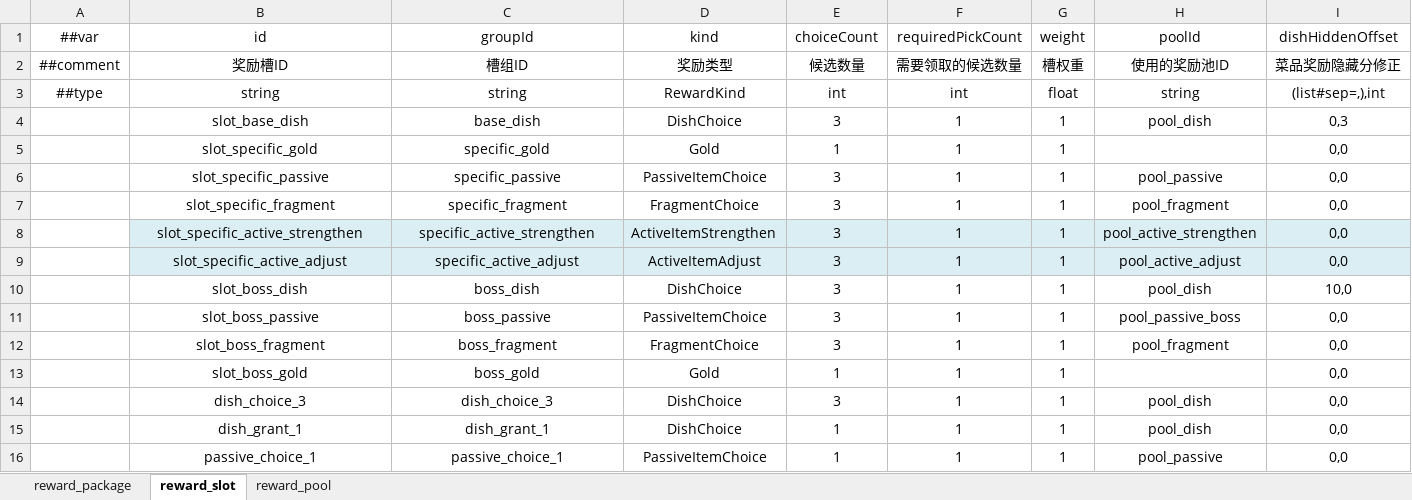
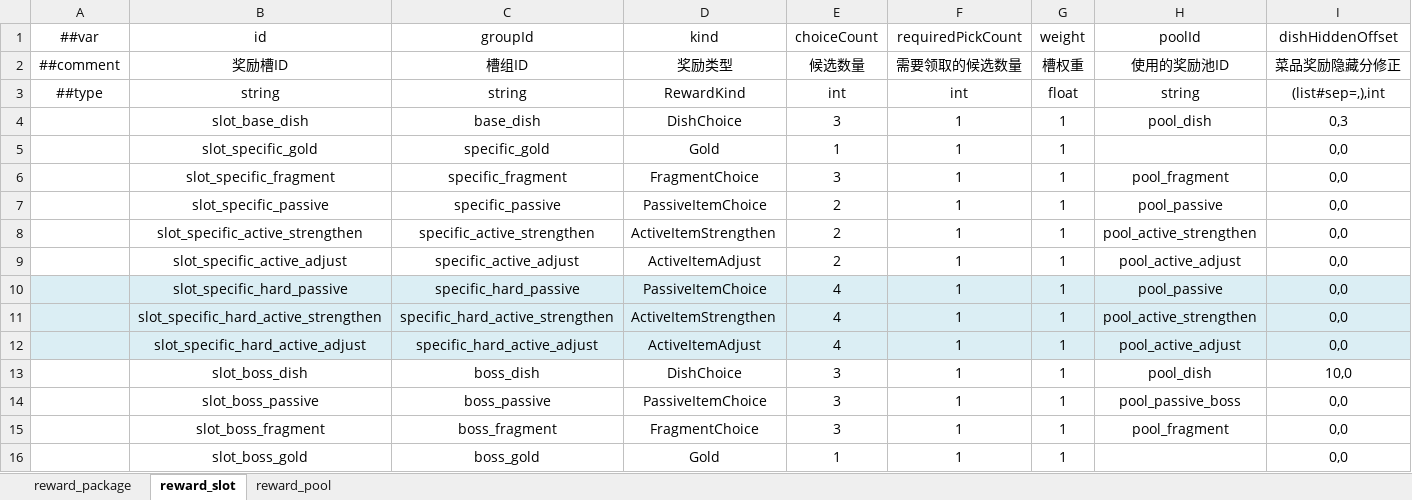
Before and after one commit to 2563495284/gourmetproject, an Excel workbook: GourmetProject/GameConfig/Datas/reward.xlsx, sheet reward_slot, drawn as a sheet; only a part is shown; the shorter side is filled out with more unchanged rows; values as stored, in another font and other column widths than the file's, no borders; removed rows and columns are numbered as before the commit, all else as after; rows hold the shown columns only; the diff covers the shown part only; the diff names each change by its address in the sheet, - before the commit and + after, or states it on an @@ line.

```diff
--- a/GourmetProject/GameConfig/Datas/reward.xlsx (sheet reward_slot)
+++ b/GourmetProject/GameConfig/Datas/reward.xlsx (sheet reward_slot)
-row 6:  | slot_specific_passive | specific_passive | PassiveItemChoice | 3 | 1 | 1 | pool_passive | 0,0
+row 7:  | slot_specific_passive | specific_passive | PassiveItemChoice | 2 | 1 | 1 | pool_passive | 0,0
-B8:I9 fill: #DBEEF4
+B8:I9 fill: none
-E8:E9 (choiceCount): 3
+E8:E9 (choiceCount): 2
+row 10:  | slot_specific_hard_passive | specific_hard_passive | PassiveItemChoice | 4 | 1 | 1 | pool_passive | 0,0
+row 11:  | slot_specific_hard_active_strengthen | specific_hard_active_strengthen | ActiveItemStrengthen | 4 | 1 | 1 | pool_active_strengthen | 0,0
+row 12:  | slot_specific_hard_active_adjust | specific_hard_active_adjust | ActiveItemAdjust | 4 | 1 | 1 | pool_active_adjust | 0,0
```
Also changed, not shown: cell formats elsewhere in this sheet, sheet reward_package, GourmetProject/GameConfig/Datas/action.xlsx, 31 other files.
